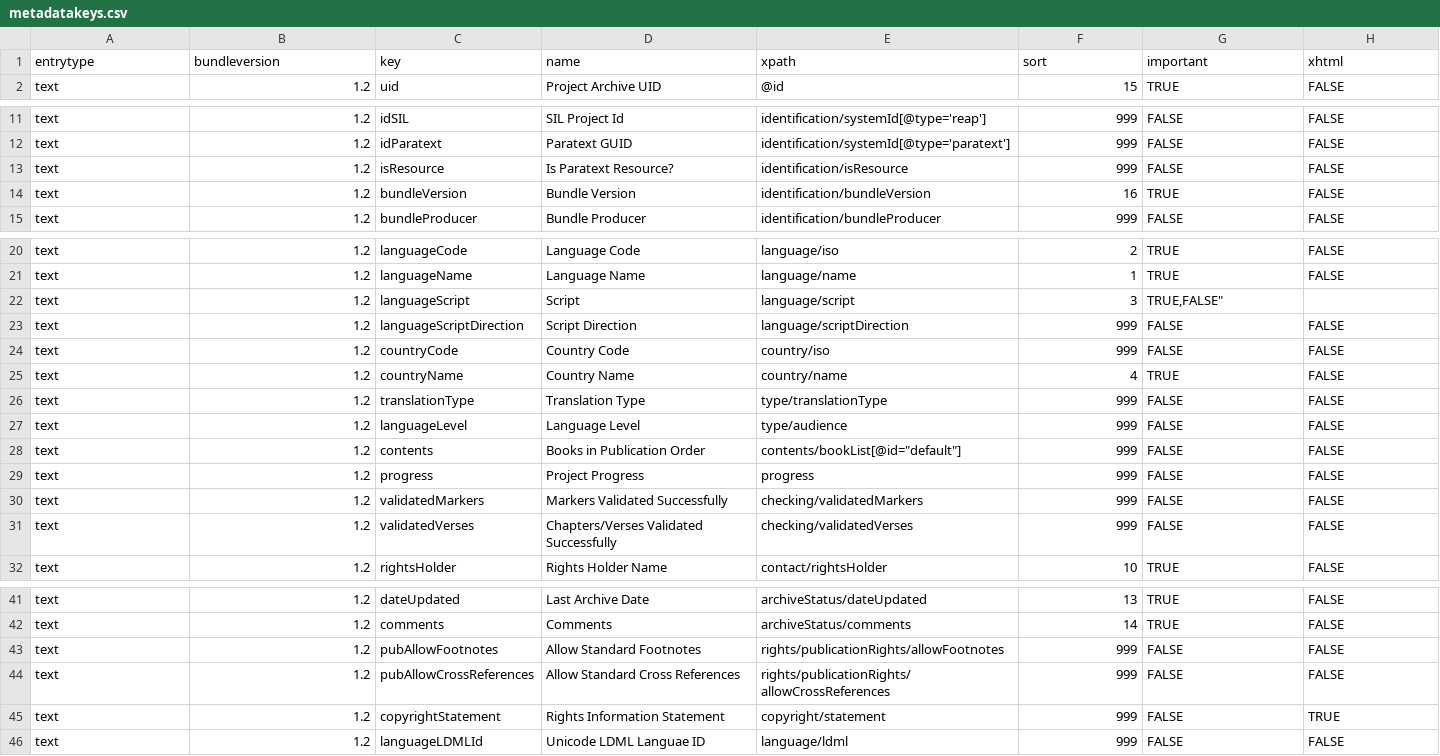
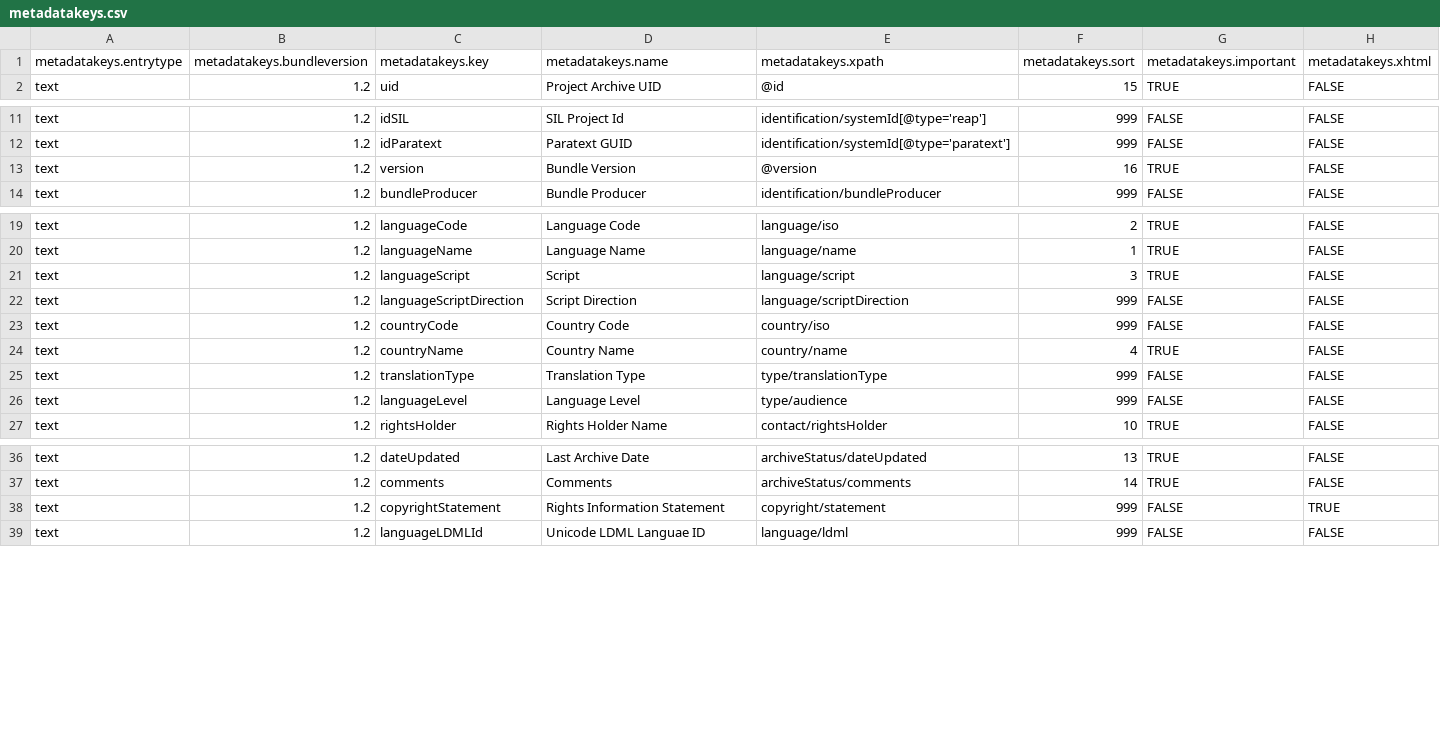
Before and after one commit to ubsicap/dbl-archive-validation, a CSV file: source/text/1.2/metadatakeys.csv, drawn as a sheet; only a part is shown, gaps mark what is left out.

Commit message:
Updated or removed some invalid/dead keys

```diff
--- a/source/text/1.2/metadatakeys.csv
+++ b/source/text/1.2/metadatakeys.csv
@@ -1,2 +1,2 @@
-"entrytype","bundleversion","key","name","xpath","sort","important","xhtml"
+"metadatakeys.entrytype","metadatakeys.bundleversion","metadatakeys.key","metadatakeys.name","metadatakeys.xpath","metadatakeys.sort","metadatakeys.important","metadatakeys.xhtml"
 "text",1.2,"uid","Project Archive UID","@id",15,"TRUE","FALSE"
@@ -12,4 +12,3 @@
 "text",1.2,"idParatext","Paratext GUID","identification/systemId[@type='paratext']",999,"FALSE","FALSE"
-"text",1.2,"isResource","Is Paratext Resource?","identification/isResource",999,"FALSE","FALSE"
-"text",1.2,"bundleVersion","Bundle Version","identification/bundleVersion",16,"TRUE","FALSE"
+"text",1.2,"version","Bundle Version","@version",16,"TRUE","FALSE"
 "text",1.2,"bundleProducer","Bundle Producer","identification/bundleProducer",999,"FALSE","FALSE"
@@ -21,3 +20,3 @@
 "text",1.2,"languageName","Language Name","language/name",1,"TRUE","FALSE"
-"text",1.2,"languageScript","Script","language/script",3,"TRUE,"FALSE"
+"text",1.2,"languageScript","Script","language/script",3,"TRUE","FALSE"
 "text",1.2,"languageScriptDirection","Script Direction","language/scriptDirection",999,"FALSE","FALSE"
@@ -27,6 +26,2 @@
 "text",1.2,"languageLevel","Language Level","type/audience",999,"FALSE","FALSE"
-"text",1.2,"contents","Books in Publication Order","contents/bookList[@id=""default""]",999,"FALSE","FALSE"
-"text",1.2,"progress","Project Progress","progress",999,"FALSE","FALSE"
-"text",1.2,"validatedMarkers","Markers Validated Successfully","checking/validatedMarkers",999,"FALSE","FALSE"
-"text",1.2,"validatedVerses","Chapters/Verses Validated Successfully","checking/validatedVerses",999,"FALSE","FALSE"
 "text",1.2,"rightsHolder","Rights Holder Name","contact/rightsHolder",10,"TRUE","FALSE"
@@ -42,4 +37,2 @@
 "text",1.2,"comments","Comments","archiveStatus/comments",14,"TRUE","FALSE"
-"text",1.2,"pubAllowFootnotes","Allow Standard Footnotes","rights/publicationRights/allowFootnotes",999,"FALSE","FALSE"
-"text",1.2,"pubAllowCrossReferences","Allow Standard Cross References","rights/publicationRights/allowCrossReferences",999,"FALSE","FALSE"
 "text",1.2,"copyrightStatement","Rights Information Statement","copyright/statement",999,"FALSE","TRUE"
```
